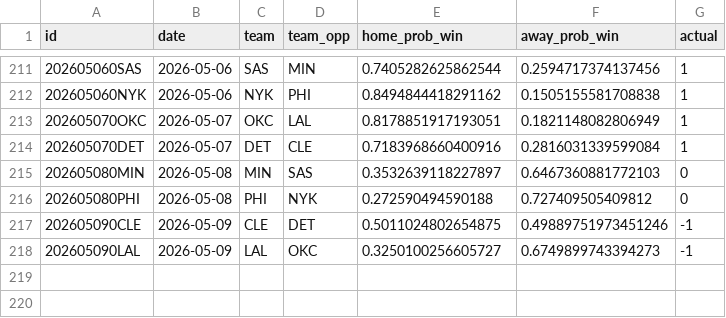
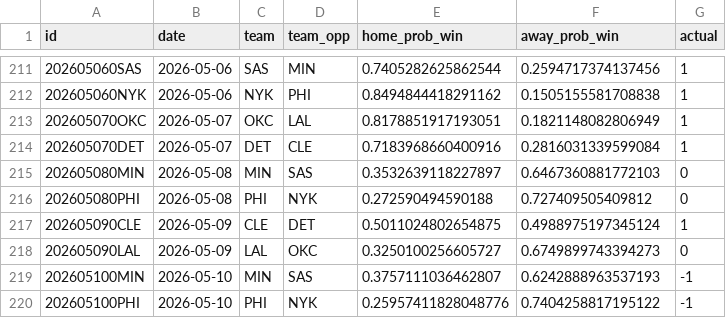
Before and after one commit to RaresPetrisor22/predicting-nba-games-ml, a CSV file: data/predictions.csv, drawn as a sheet; only a part is shown, gaps mark what is left out.

```diff
--- a/data/predictions.csv
+++ b/data/predictions.csv
@@ -216,3 +216,5 @@ id,date,team,team_opp,home_prob_win,away_prob_win,actual
 202605080PHI,2026-05-08,PHI,NYK,0.272590494590188,0.727409505409812,0
-202605090CLE,2026-05-09,CLE,DET,0.5011024802654875,0.49889751973451246,-1
-202605090LAL,2026-05-09,LAL,OKC,0.3250100256605727,0.6749899743394273,-1
+202605090CLE,2026-05-09,CLE,DET,0.5011024802654875,0.4988975197345124,1
+202605090LAL,2026-05-09,LAL,OKC,0.3250100256605727,0.6749899743394273,0
+202605100MIN,2026-05-10,MIN,SAS,0.3757111036462807,0.6242888963537193,-1
+202605100PHI,2026-05-10,PHI,NYK,0.25957411828048776,0.7404258817195122,-1
```
Also changed, not shown: 2 other files.
